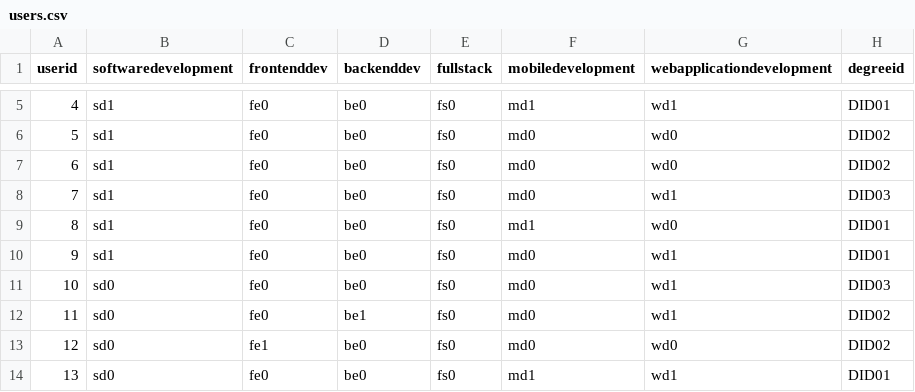
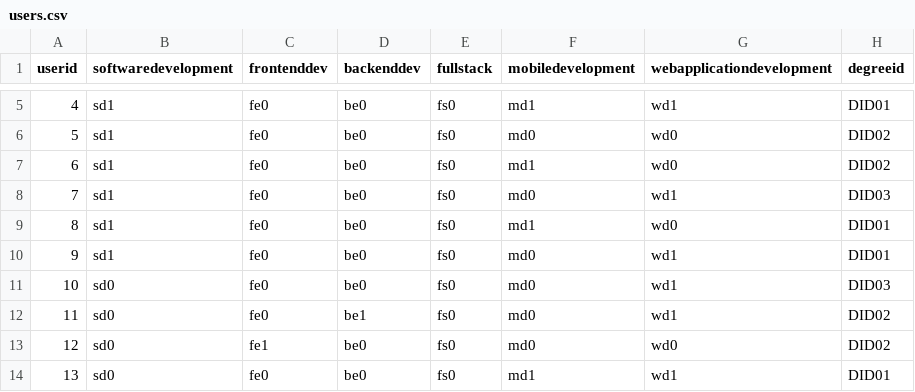
Before and after one commit to janithV/DevProject, a CSV file: users.csv, drawn as a sheet; only a part is shown, gaps mark what is left out.

Commit message:
change in user data

```diff
--- a/users.csv
+++ b/users.csv
@@ -6,3 +6,3 @@ userid,softwaredevelopment,frontenddev,backenddev,fullstack,mobiledevelopment,we
 5,sd1,fe0,be0,fs0,md0,wd0,DID02
-6,sd1,fe0,be0,fs0,md0,wd0,DID02
+6,sd1,fe0,be0,fs0,md1,wd0,DID02
 7,sd1,fe0,be0,fs0,md0,wd1,DID03
```
